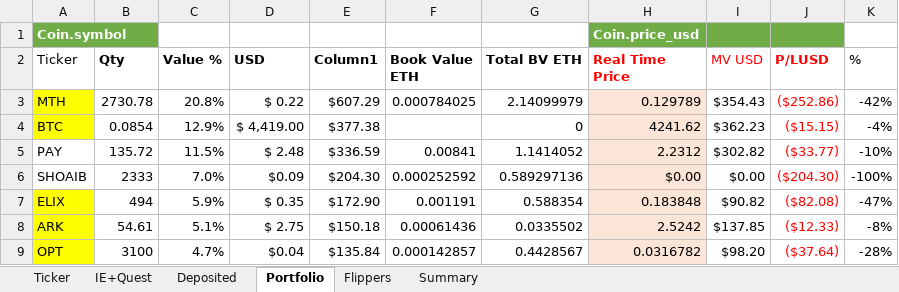
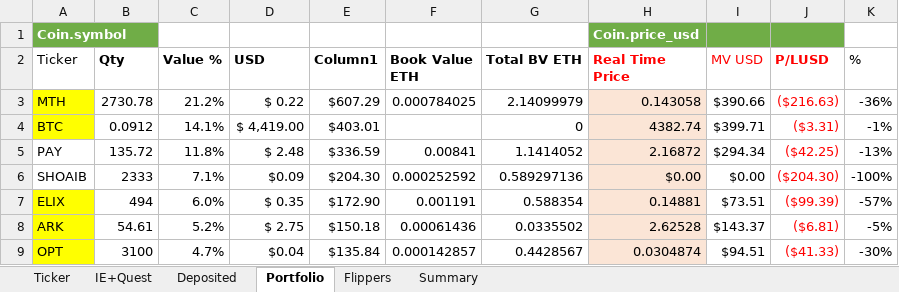
Before and after one commit to hassanie/CC, an Excel workbook: cc.xlsm, sheet Portfolio, drawn as a sheet; only a part is shown; values as stored, in another font and other column widths than the file's, no borders; charts and pictures and conditional formats and table styles not drawn; the diff covers the shown part only; the diff names each change by its address in the sheet, - before the commit and + after, or states it on an @@ line.

```diff
--- a/cc.xlsm (sheet Portfolio)
+++ b/cc.xlsm (sheet Portfolio)
-C3 (Value %): 20.8%
+C3 (Value %): 21.2%
-H3 (Real Time Price): 0.129789
+H3 (Real Time Price): 0.143058
-I3 (MV USD): $354.43
+I3 (MV USD): $390.66
-J3 (P/LUSD): ($252.86)
+J3 (P/LUSD): ($216.63)
-K3 (%): -42%
+K3 (%): -36%
-B4 (Qty): 0.0854
+B4 (Qty): 0.0912
-C4 (Value %): 12.9%
+C4 (Value %): 14.1%
-E4 (Column1): $377.38
+E4 (Column1): $403.01
-H4 (Real Time Price): 4241.62
+H4 (Real Time Price): 4382.74
-I4 (MV USD): $362.23
+I4 (MV USD): $399.71
-J4 (P/LUSD): ($15.15)
+J4 (P/LUSD): ($3.31)
-K4 (%): -4%
+K4 (%): -1%
-C5 (Value %): 11.5%
+C5 (Value %): 11.8%
-H5 (Real Time Price): 2.2312
+H5 (Real Time Price): 2.16872
-I5 (MV USD): $302.82
+I5 (MV USD): $294.34
-J5 (P/LUSD): ($33.77)
+J5 (P/LUSD): ($42.25)
-K5 (%): -10%
+K5 (%): -13%
-C6 (Value %): 7.0%
+C6 (Value %): 7.1%
-C7 (Value %): 5.9%
+C7 (Value %): 6.0%
-H7 (Real Time Price): 0.183848
+H7 (Real Time Price): 0.14881
-I7 (MV USD): $90.82
+I7 (MV USD): $73.51
-J7 (P/LUSD): ($82.08)
+J7 (P/LUSD): ($99.39)
-K7 (%): -47%
+K7 (%): -57%
-C8 (Value %): 5.1%
+C8 (Value %): 5.2%
-H8 (Real Time Price): 2.5242
+H8 (Real Time Price): 2.62528
-I8 (MV USD): $137.85
+I8 (MV USD): $143.37
-J8 (P/LUSD): ($12.33)
+J8 (P/LUSD): ($6.81)
-K8 (%): -8%
+K8 (%): -5%
-H9 (Real Time Price): 0.0316782
+H9 (Real Time Price): 0.0304874
-I9 (MV USD): $98.20
+I9 (MV USD): $94.51
-J9 (P/LUSD): ($37.64)
+J9 (P/LUSD): ($41.33)
-K9 (%): -28%
+K9 (%): -30%
```
Also changed, not shown: 73 edited cells and cell formats elsewhere in this sheet, sheet Ticker, sheet Flippers, sheet Summary, hidden cells, charts or pictures.
